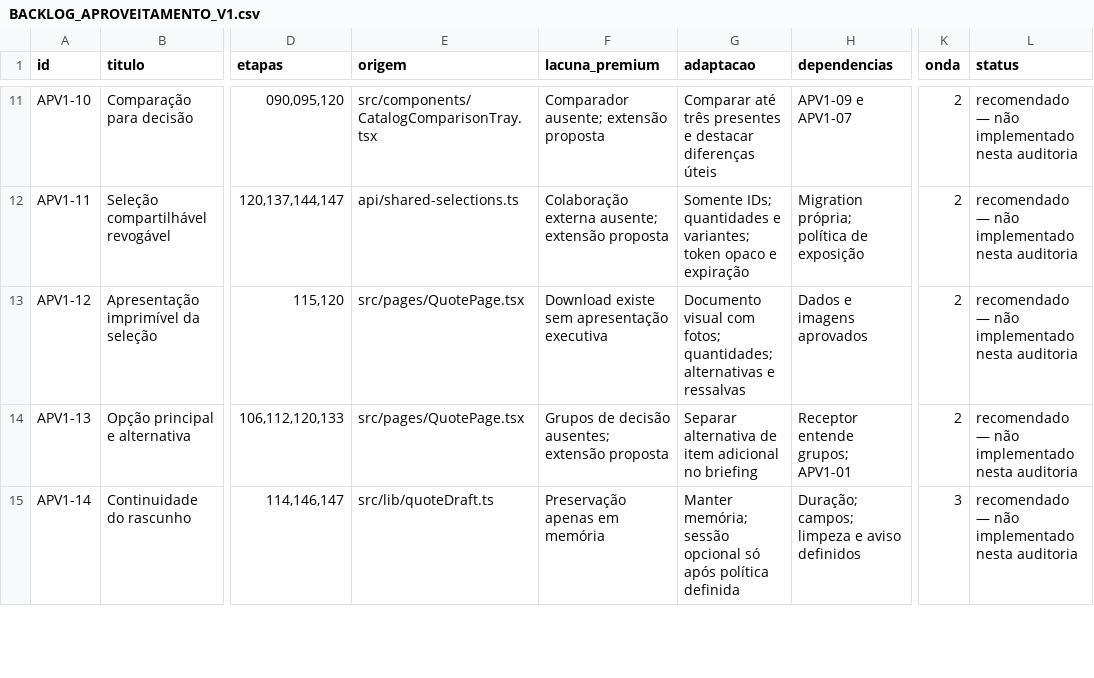
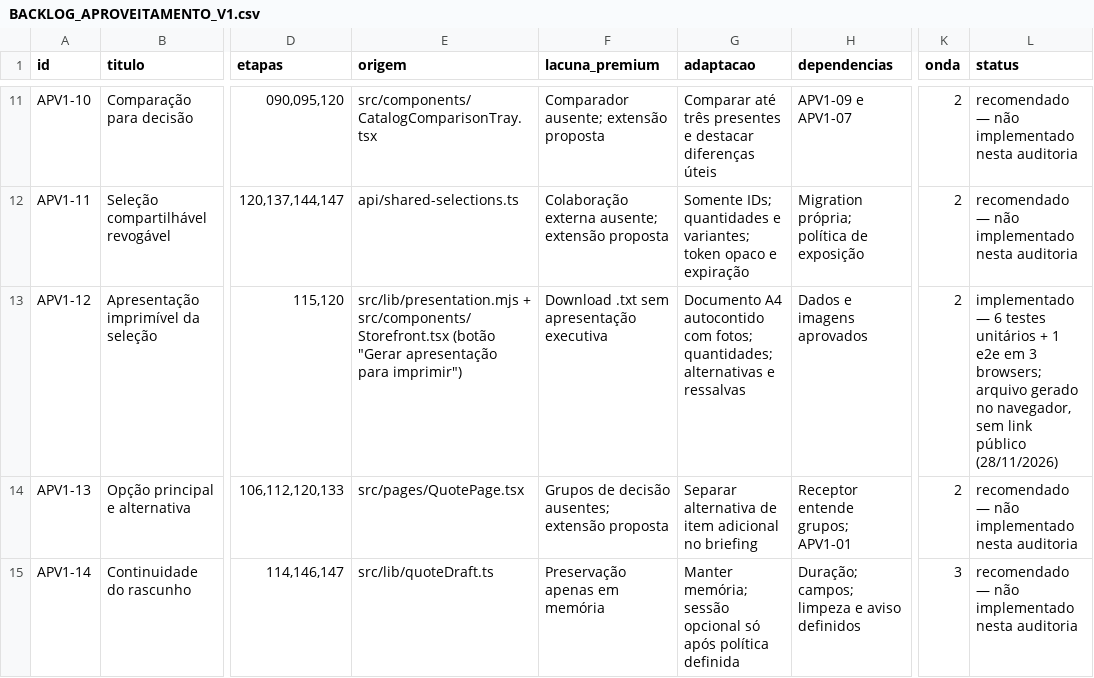
Before and after one commit to adm01-debug/Promo_Brindes_Premium_V1, a CSV file: docs/BACKLOG_APROVEITAMENTO_V1.csv, drawn as a sheet; only a part is shown, gaps mark what is left out; the diff names each change by its address in the sheet, - before the commit and + after, or states it on an @@ line.

```diff
--- a/docs/BACKLOG_APROVEITAMENTO_V1.csv
+++ b/docs/BACKLOG_APROVEITAMENTO_V1.csv
-E13 (origem): src/pages/QuotePage.tsx
+E13 (origem): src/lib/presentation.mjs + src/components/Storefront.tsx (botão "Gerar apresentação para imprimir")
-F13 (lacuna_premium): Download existe sem apresentação executiva
+F13 (lacuna_premium): Download .txt sem apresentação executiva
-G13 (adaptacao): Documento visual com fotos;…
+G13 (adaptacao): Documento A4 autocontido com fotos;…
-L13 (status): recomendado — não implementado nesta auditoria
+L13 (status): implementado — 6 testes unitários + 1 e2e em 3 browsers; arquivo gerado no navegador, sem link público (28/11/2026)
```
Also changed, not shown: 6 other files.
